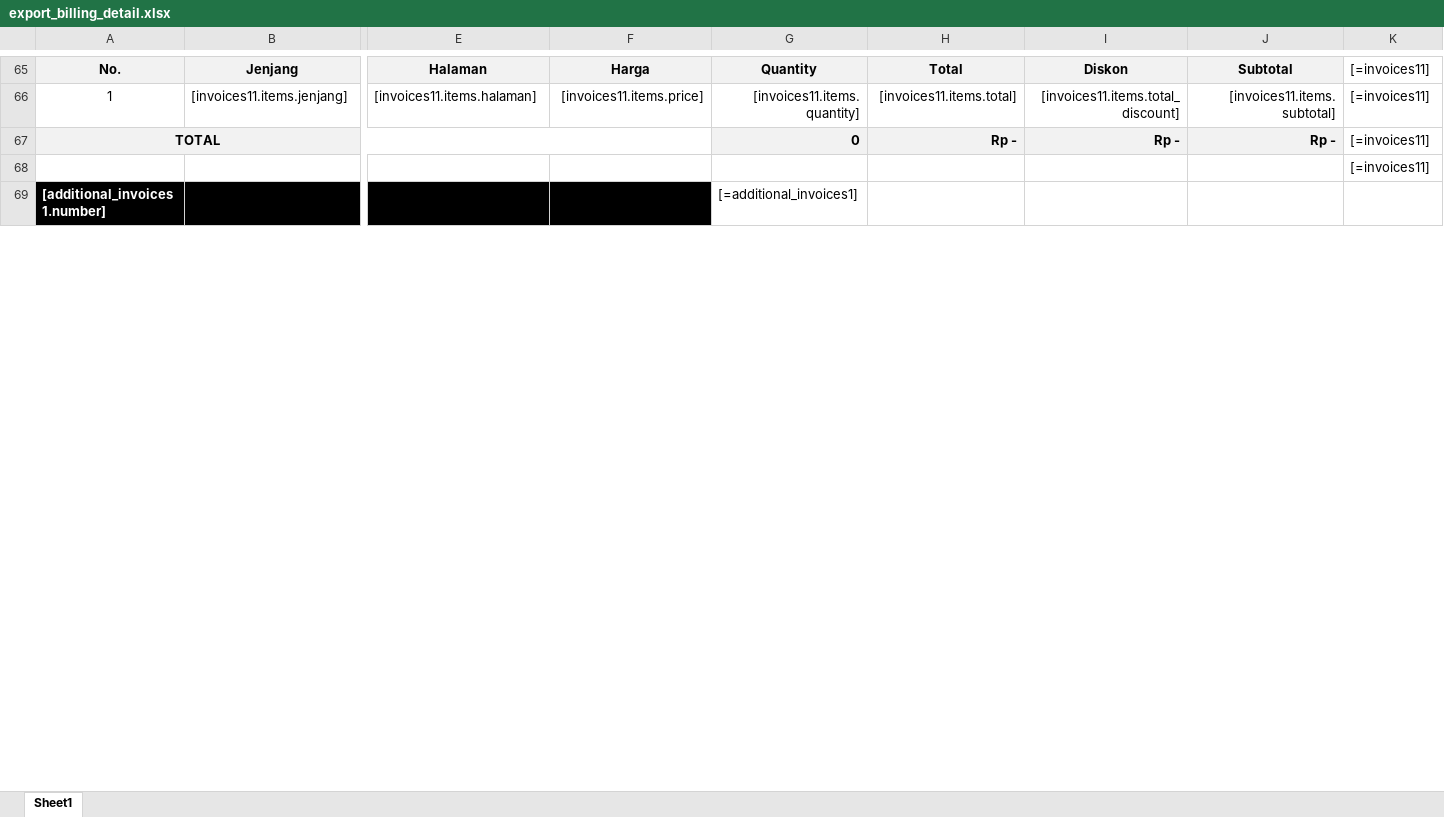
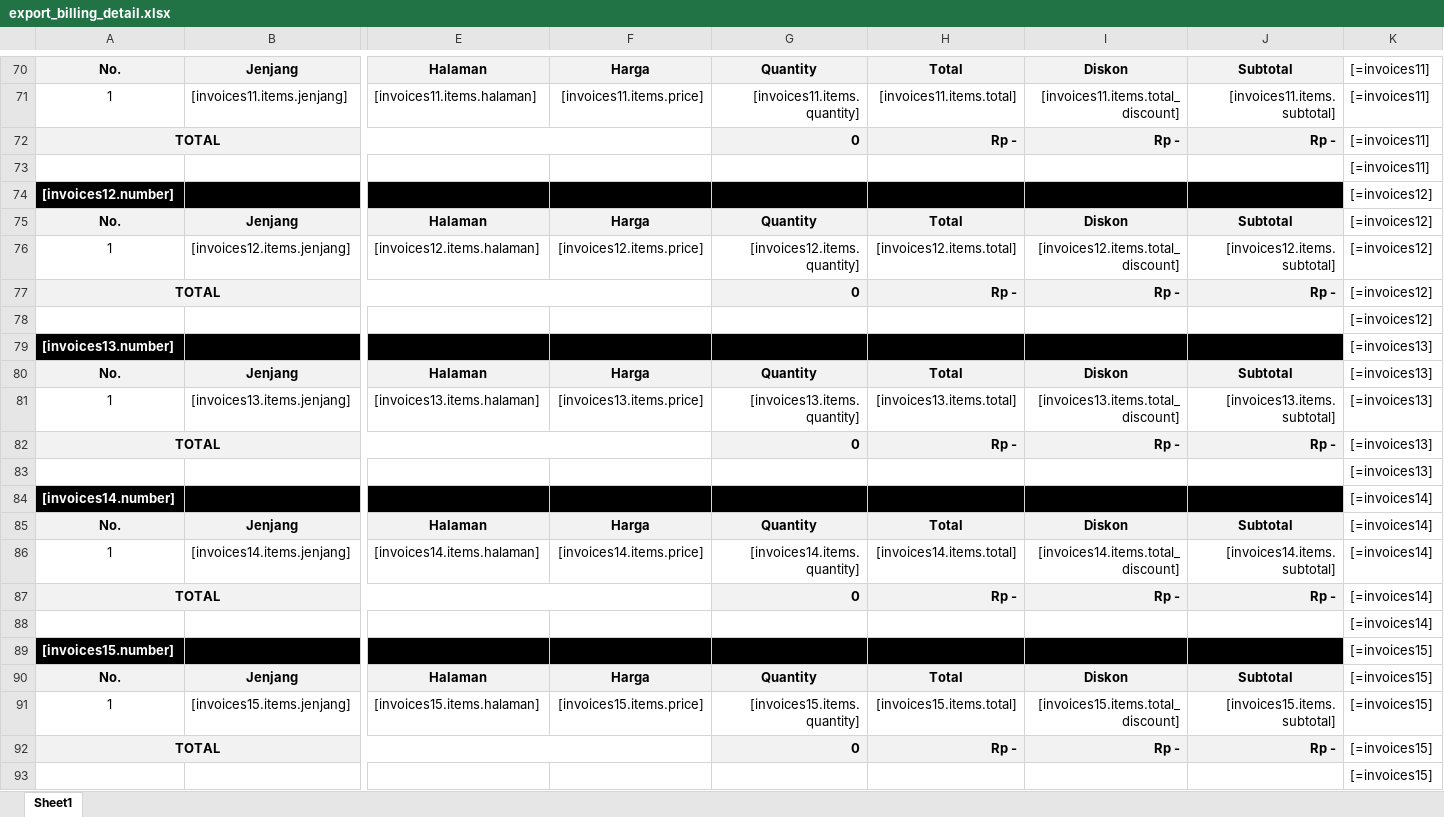
Before and after one commit to TegarAditya/MARGO-BARU, an Excel workbook: resources/xlsx/export_billing_detail.xlsx, sheet Sheet1, drawn as a sheet; only a part is shown, gaps mark what is left out; the shorter side is filled out with more unchanged rows; values as stored, in another font and other column widths than the file's, no borders; rows hold the shown columns only; the diff covers the shown part only; the diff names each change by its address in the sheet, - before the commit and + after, or states it on an @@ line.

Commit message:
feat: update export billing detail Excel file

```diff
--- a/resources/xlsx/export_billing_detail.xlsx (sheet Sheet1)
+++ b/resources/xlsx/export_billing_detail.xlsx (sheet Sheet1)
+row 74: [invoices12.number] |  |  |  |  |  |  |  | [=invoices12]
+row 75: No. | Jenjang | Halaman | Harga | Quantity | Total | Diskon | Subtotal | [=invoices12]
+row 76: 1 | [invoices12.items.jenjang] | [invoices12.items.halaman] | [invoices12.items.price] | [invoices12.items.quantity] | [invoices12.items.total] | [invoices12.items.total_discount] | [invoices12.items.subtotal] | [=invoices12]
+row 77: TOTAL |  |  |  | 0 | Rp - | Rp - | Rp - | [=invoices12]
+row 78:  |  |  |  |  |  |  |  | [=invoices12]
+row 79: [invoices13.number] |  |  |  |  |  |  |  | [=invoices13]
+row 80: No. | Jenjang | Halaman | Harga | Quantity | Total | Diskon | Subtotal | [=invoices13]
+row 81: 1 | [invoices13.items.jenjang] | [invoices13.items.halaman] | [invoices13.items.price] | [invoices13.items.quantity] | [invoices13.items.total] | [invoices13.items.total_discount] | [invoices13.items.subtotal] | [=invoices13]
+row 82: TOTAL |  |  |  | 0 | Rp - | Rp - | Rp - | [=invoices13]
+row 83:  |  |  |  |  |  |  |  | [=invoices13]
+row 84: [invoices14.number] |  |  |  |  |  |  |  | [=invoices14]
+row 85: No. | Jenjang | Halaman | Harga | Quantity | Total | Diskon | Subtotal | [=invoices14]
+row 86: 1 | [invoices14.items.jenjang] | [invoices14.items.halaman] | [invoices14.items.price] | [invoices14.items.quantity] | [invoices14.items.total] | [invoices14.items.total_discount] | [invoices14.items.subtotal] | [=invoices14]
+row 87: TOTAL |  |  |  | 0 | Rp - | Rp - | Rp - | [=invoices14]
+row 88:  |  |  |  |  |  |  |  | [=invoices14]
+row 89: [invoices15.number] |  |  |  |  |  |  |  | [=invoices15]
+row 90: No. | Jenjang | Halaman | Harga | Quantity | Total | Diskon | Subtotal | [=invoices15]
+row 91: 1 | [invoices15.items.jenjang] | [invoices15.items.halaman] | [invoices15.items.price] | [invoices15.items.quantity] | [invoices15.items.total] | [invoices15.items.total_discount] | [invoices15.items.subtotal] | [=invoices15]
+row 92: TOTAL |  |  |  | 0 | Rp - | Rp - | Rp - | [=invoices15]
+row 93:  |  |  |  |  |  |  |  | [=invoices15]
```
Also changed, not shown: 71 added rows, 4 edited cells and cell formats elsewhere in this sheet, formulas that keep their value.
